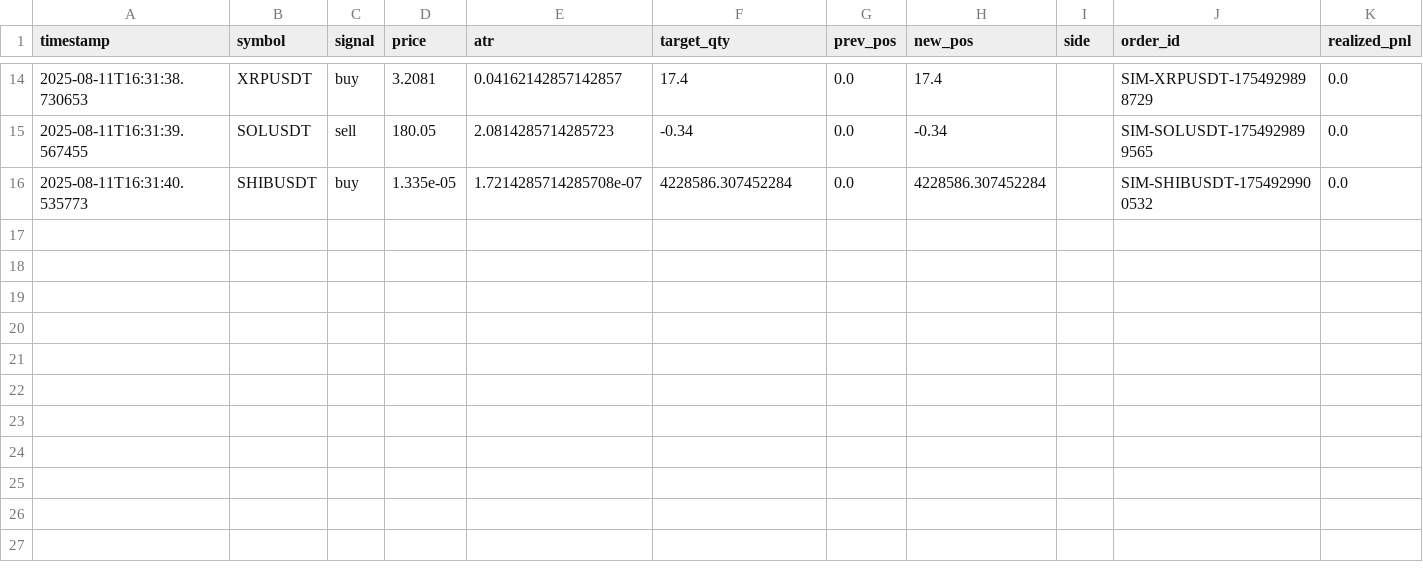
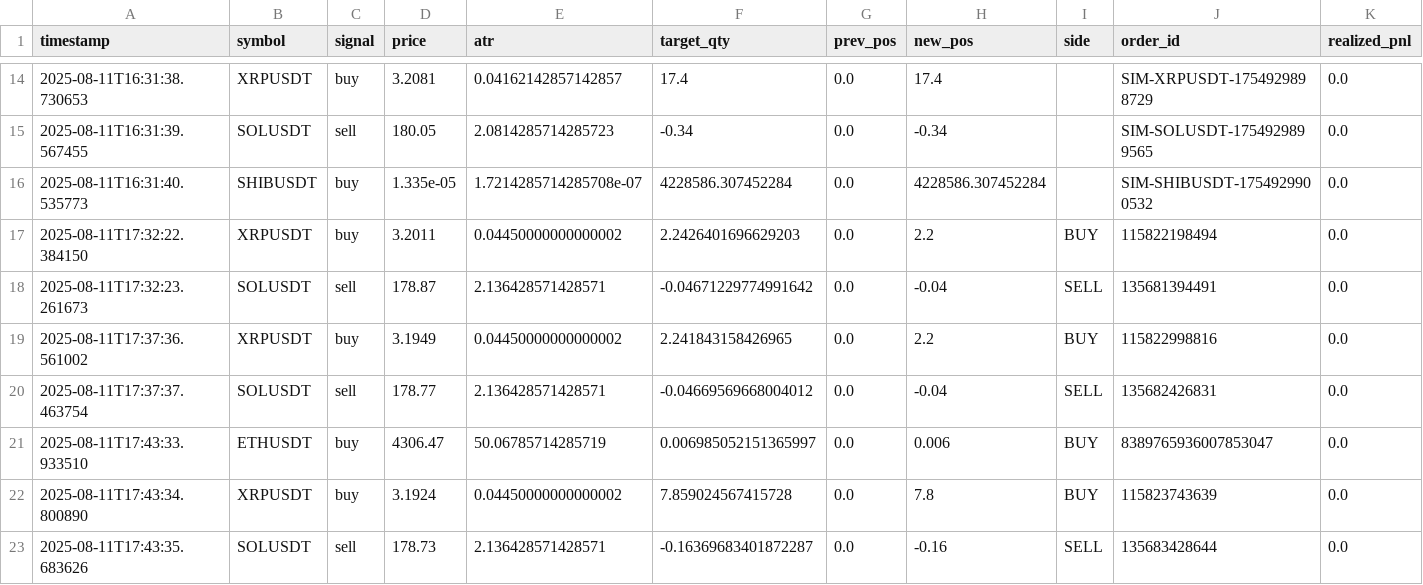
Before and after one commit to MoyalShoham/Agent, a CSV file: crepty-agent-v2/futures_trades_log.csv, drawn as a sheet; only a part is shown, gaps mark what is left out; rows hold the shown columns only; the diff names each change by its address in the sheet, - before the commit and + after, or states it on an @@ line.

```diff
--- a/crepty-agent-v2/futures_trades_log.csv
+++ b/crepty-agent-v2/futures_trades_log.csv
+row 17: 2025-08-11T17:32:22.384150 | XRPUSDT | buy | 3.2011 | 0.04450000000000002 | 2.2426401696629203 | 0.0 | 2.2 | BUY | 115822198494 | 0.0
+row 18: 2025-08-11T17:32:23.261673 | SOLUSDT | sell | 178.87 | 2.136428571428571 | -0.04671229774991642 | 0.0 | -0.04 | SELL | 135681394491 | 0.0
+row 19: 2025-08-11T17:37:36.561002 | XRPUSDT | buy | 3.1949 | 0.04450000000000002 | 2.241843158426965 | 0.0 | 2.2 | BUY | 115822998816 | 0.0
+row 20: 2025-08-11T17:37:37.463754 | SOLUSDT | sell | 178.77 | 2.136428571428571 | -0.04669569668004012 | 0.0 | -0.04 | SELL | 135682426831 | 0.0
+row 21: 2025-08-11T17:43:33.933510 | ETHUSDT | buy | 4306.47 | 50.06785714285719 | 0.006985052151365997 | 0.0 | 0.006 | BUY | 8389765936007853047 | 0.0
+row 22: 2025-08-11T17:43:34.800890 | XRPUSDT | buy | 3.1924 | 0.04450000000000002 | 7.859024567415728 | 0.0 | 7.8 | BUY | 115823743639 | 0.0
+row 23: 2025-08-11T17:43:35.683626 | SOLUSDT | sell | 178.73 | 2.136428571428571 | -0.16369683401872287 | 0.0 | -0.16 | SELL | 135683428644 | 0.0
```
Also changed, not shown: crepty-agent-v2/futures_snapshots.csv, 14 other files.
